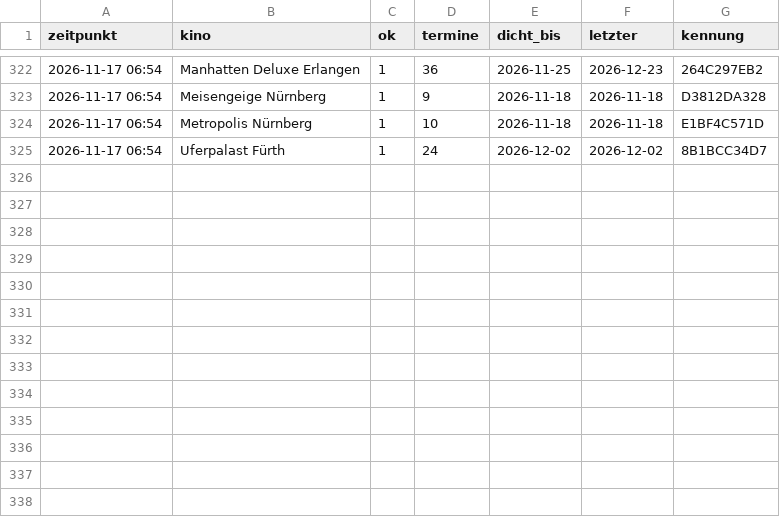
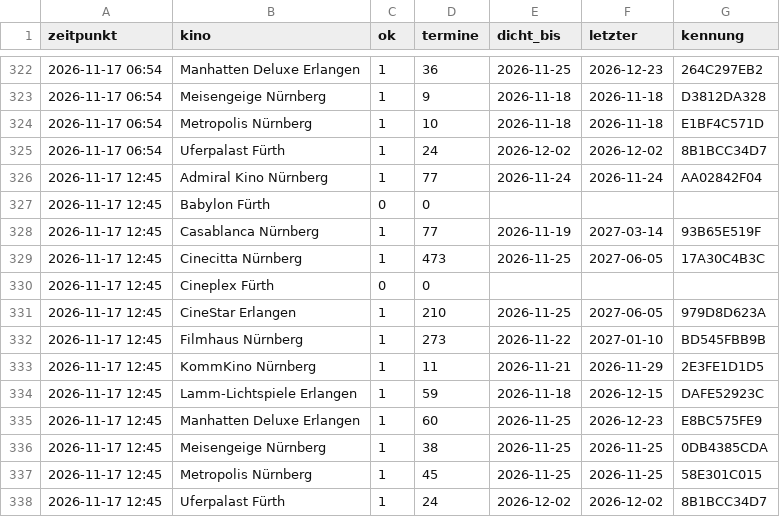
Before and after one commit to noris357/kinoprogramm, a CSV file: daten/beobachtung.csv, drawn as a sheet; only a part is shown, gaps mark what is left out; the diff names each change by its address in the sheet, - before the commit and + after, or states it on an @@ line.

```diff
--- a/daten/beobachtung.csv
+++ b/daten/beobachtung.csv
+row 326: 2026-11-17 12:45 | Admiral Kino Nürnberg | 1 | 77 | 2026-11-24 | 2026-11-24 | AA02842F04
+row 327: 2026-11-17 12:45 | Babylon Fürth | 0 | 0
+row 328: 2026-11-17 12:45 | Casablanca Nürnberg | 1 | 77 | 2026-11-19 | 2027-03-14 | 93B65E519F
+row 329: 2026-11-17 12:45 | Cinecitta Nürnberg | 1 | 473 | 2026-11-25 | 2027-06-05 | 17A30C4B3C
+row 330: 2026-11-17 12:45 | Cineplex Fürth | 0 | 0
+row 331: 2026-11-17 12:45 | CineStar Erlangen | 1 | 210 | 2026-11-25 | 2027-06-05 | 979D8D623A
+row 332: 2026-11-17 12:45 | Filmhaus Nürnberg | 1 | 273 | 2026-11-22 | 2027-01-10 | BD545FBB9B
+row 333: 2026-11-17 12:45 | KommKino Nürnberg | 1 | 11 | 2026-11-21 | 2026-11-29 | 2E3FE1D1D5
+row 334: 2026-11-17 12:45 | Lamm-Lichtspiele Erlangen | 1 | 59 | 2026-11-18 | 2026-12-15 | DAFE52923C
+row 335: 2026-11-17 12:45 | Manhatten Deluxe Erlangen | 1 | 60 | 2026-11-25 | 2026-12-23 | E8BC575FE9
+row 336: 2026-11-17 12:45 | Meisengeige Nürnberg | 1 | 38 | 2026-11-25 | 2026-11-25 | 0DB4385CDA
+row 337: 2026-11-17 12:45 | Metropolis Nürnberg | 1 | 45 | 2026-11-25 | 2026-11-25 | 58E301C015
+row 338: 2026-11-17 12:45 | Uferpalast Fürth | 1 | 24 | 2026-12-02 | 2026-12-02 | 8B1BCC34D7
```
